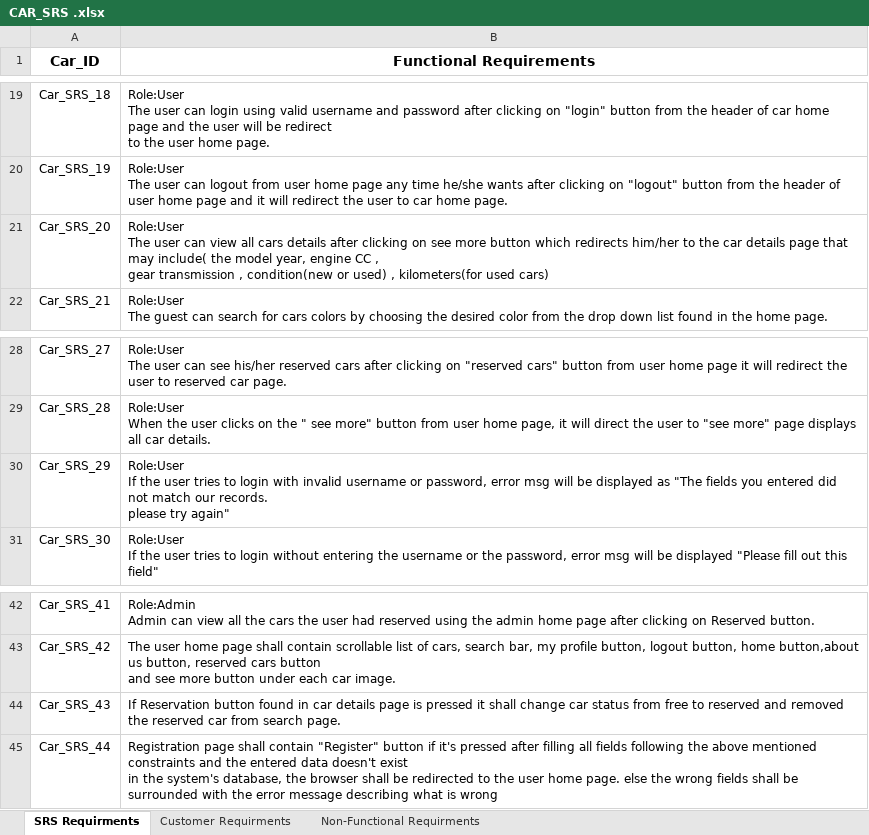
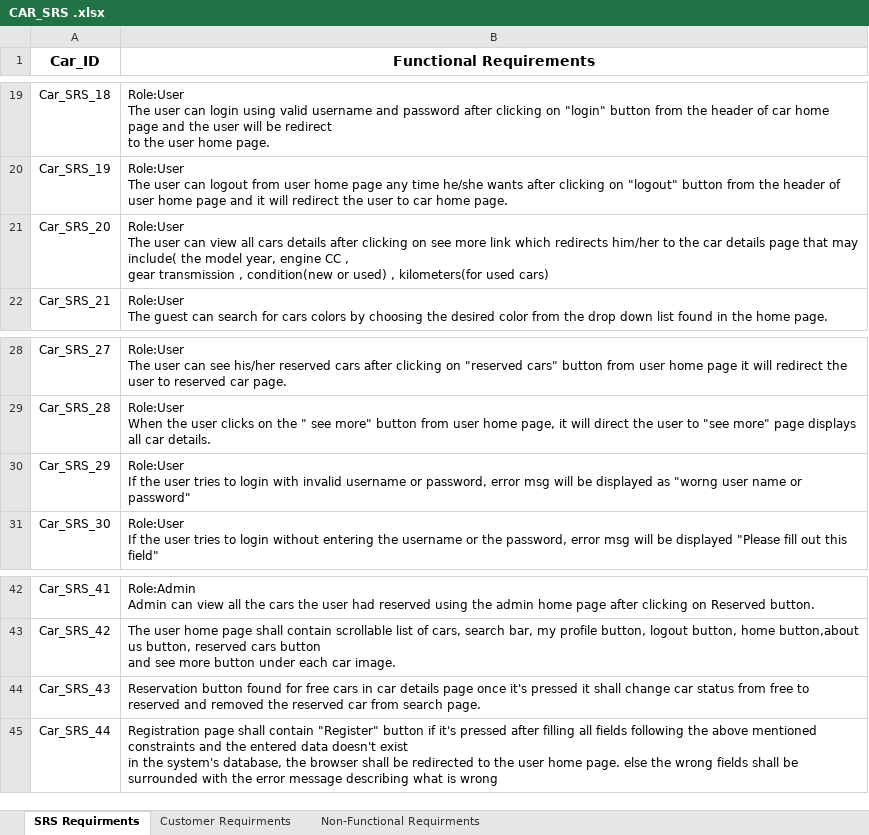
Before and after one commit to FatmaMohamedSoliman/CarPurchasing, an Excel workbook: Requirments/CAR_SRS .xlsx, sheet SRS Requirments, drawn as a sheet; only a part is shown, gaps mark what is left out; values as stored, in another font and other column widths than the file's, no borders; charts and pictures not drawn; ↵ is a line break in a cell; the diff names each change by its address in the sheet, - before the commit and + after, or states it on an @@ line.

Commit message:
System Requirements Specification Updates

```diff
--- a/Requirments/CAR_SRS .xlsx (sheet SRS Requirments)
+++ b/Requirments/CAR_SRS .xlsx (sheet SRS Requirments)
-B21 (Functional Requirements): …see more button which redirects…
+B21 (Functional Requirements): …see more link which redirects…
-B30 (Functional Requirements): …displayed as "The fields you entered did not match our records. ↵ please try again"
+B30 (Functional Requirements): …displayed as "worng user name or password"
-B44 (Functional Requirements): If Reservation button found in car details page is pressed it…
+B44 (Functional Requirements): Reservation button found for free cars in car details page once it's pressed it…
```
Also changed, not shown: charts or pictures.
